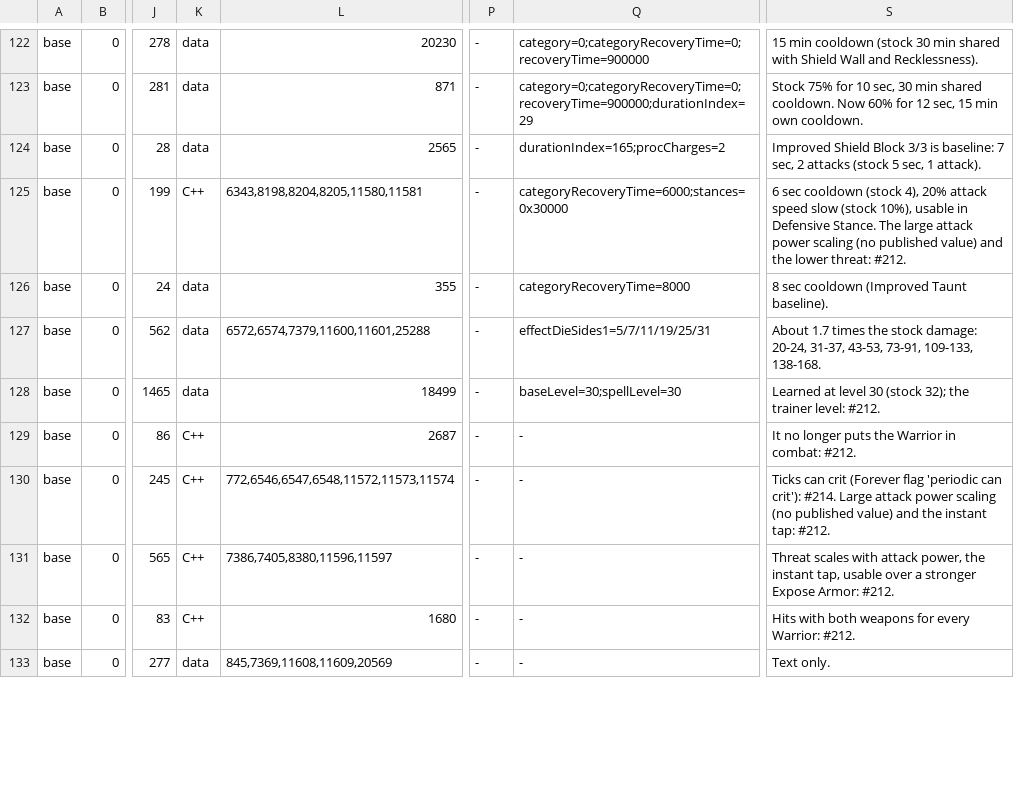
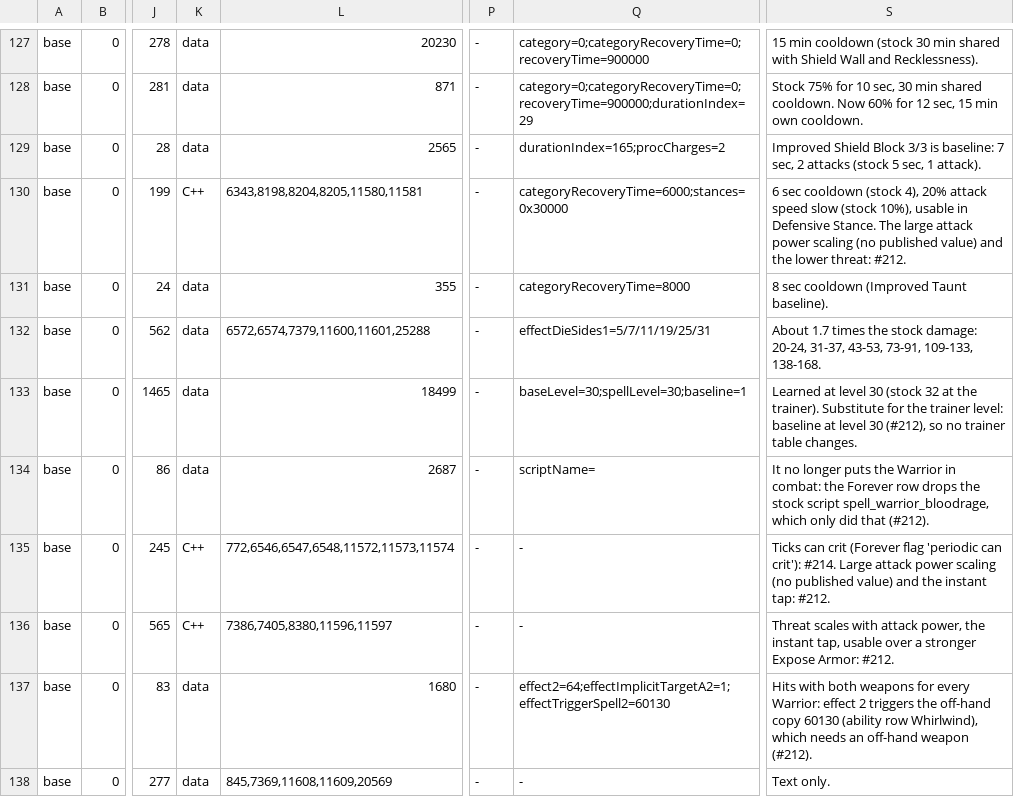
Before and after one commit to jvbastel/vmangos-core, a TSV file: forever/warrior.tsv, drawn as a sheet; only a part is shown, gaps mark what is left out; addresses are those after the commit; the diff covers the shown part only; the diff names each change by its address in the sheet, - before the commit and + after, or states it on an @@ line.

```diff
--- a/forever/warrior.tsv
+++ b/forever/warrior.tsv
-Q133: baseLevel=30;spellLevel=30
+Q133: baseLevel=30;spellLevel=30;baseline=1
-S133: …30 (stock 32); the trainer level: #212.
+S133: …30 (stock 32 at the trainer). Substitute for the trainer level: baseline at level 30 (#212), so no trainer table changes.
-K134: C++
+K134: data
-Q134: -
+Q134: scriptName=
-S134: …in combat: #212.
+S134: …in combat: the Forever row drops the stock script spell_warrior_bloodrage, which only did that (#212).
-K137: C++
+K137: data
-Q137: -
+Q137: effect2=64;effectImplicitTargetA2=1;effectTriggerSpell2=60130
-S137: …every Warrior: #212.
+S137: …every Warrior: effect 2 triggers the off-hand copy 60130 (ability row Whirlwind), which needs an off-hand weapon (#212).
```
Also changed, not shown: 5 added rows and 11 edited cells elsewhere in this file, 6 other files.
